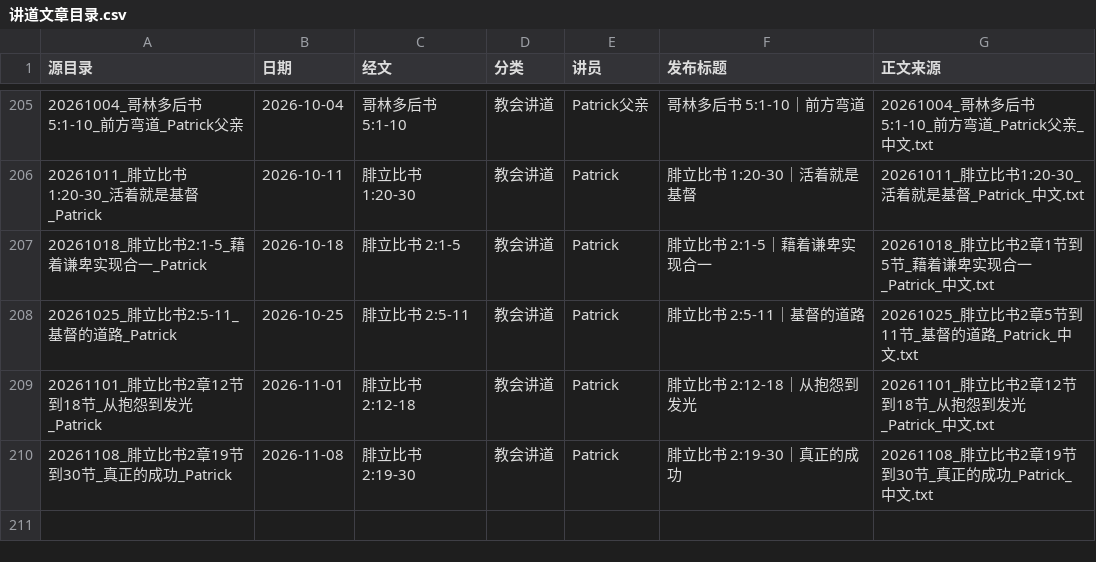
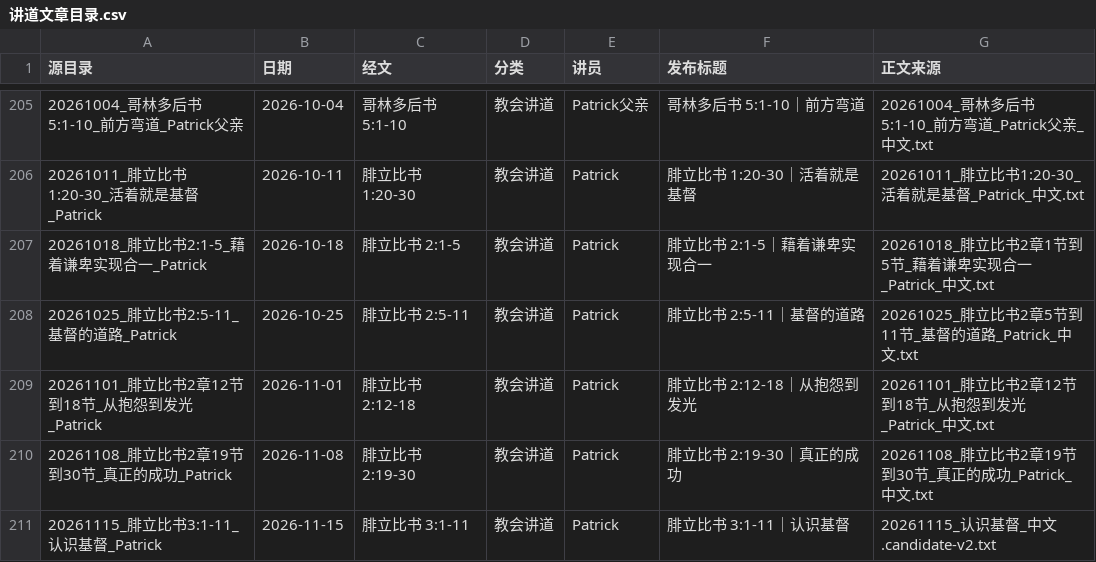
Before and after one commit to Ronnie0229/Ronnie0229.github.io, a CSV file: docs/内容整理报告/讲道文章目录.csv, drawn as a sheet; only a part is shown, gaps mark what is left out; the diff names each change by its address in the sheet, - before the commit and + after, or states it on an @@ line.

```diff
--- a/docs/内容整理报告/讲道文章目录.csv
+++ b/docs/内容整理报告/讲道文章目录.csv
+row 211: 20261115_腓立比书3:1-11_认识基督_Patrick | 2026-11-15 | 腓立比书 3:1-11 | 教会讲道 | Patrick | 腓立比书 3:1-11｜认识基督 | 20261115_认识基督_中文.candidate-v2.txt
```
Also changed, not shown: docs/内容整理报告/sermon-import-registry.csv, 2 other files.
